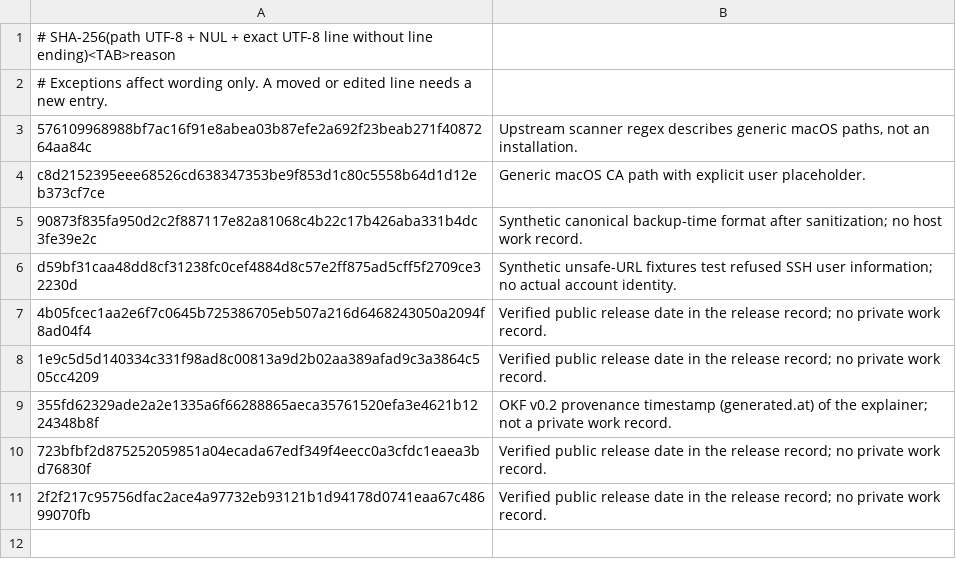
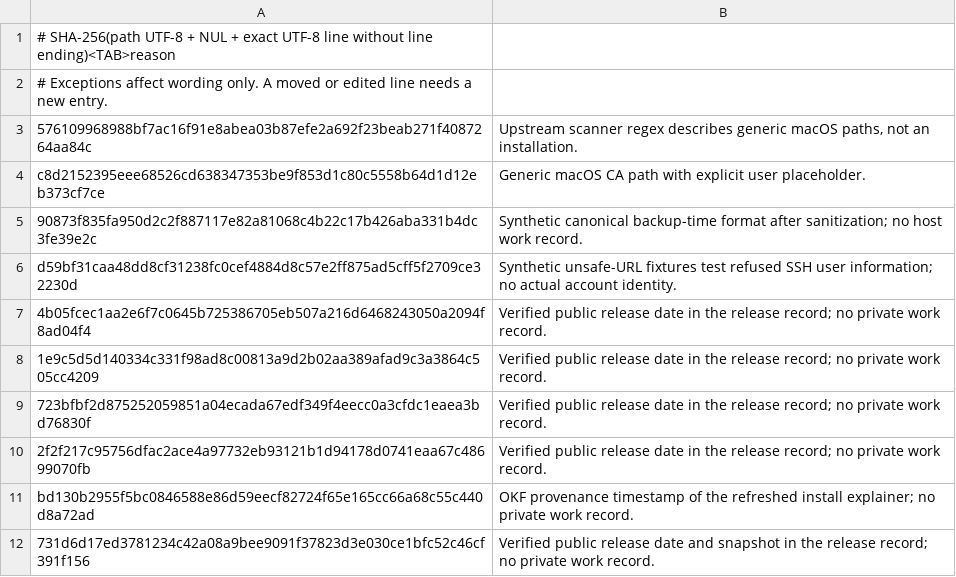
Before and after one commit to ryg40/litellm-gateway, a TSV file: scripts/public-allow.tsv, drawn as a sheet.

```diff
--- a/scripts/public-allow.tsv
+++ b/scripts/public-allow.tsv
@@ -8,4 +8,5 @@ d59bf31caa48dd8cf31238fc0cef4884d8c57e2ff875ad5cff5f2709ce32230d	Synthetic unsaf
 1e9c5d5d140334c331f98ad8c00813a9d2b02aa389afad9c3a3864c505cc4209	Verified public release date in the release record; no private work record.
-355fd62329ade2a2e1335a6f66288865aeca35761520efa3e4621b1224348b8f	OKF v0.2 provenance timestamp (generated.at) of the explainer; not a private work record.
 723bfbf2d875252059851a04ecada67edf349f4eecc0a3cfdc1eaea3bd76830f	Verified public release date in the release record; no private work record.
 2f2f217c95756dfac2ace4a97732eb93121b1d94178d0741eaa67c48699070fb	Verified public release date in the release record; no private work record.
+bd130b2955f5bc0846588e86d59eecf82724f65e165cc66a68c55c440d8a72ad	OKF provenance timestamp of the refreshed install explainer; no private work record.
+731d6d17ed3781234c42a08a9bee9091f37823d3e030ce1bfc52c46cf391f156	Verified public release date and snapshot in the release record; no private work record.
```
Also changed, not shown: 25 other files.
